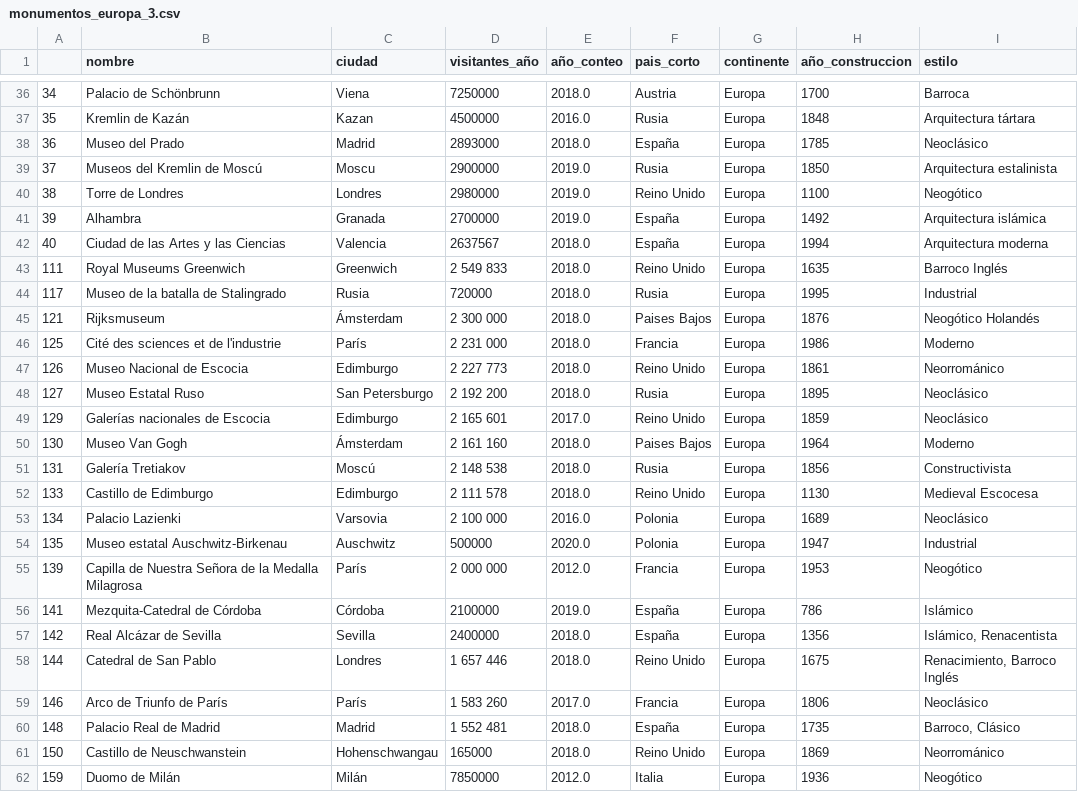
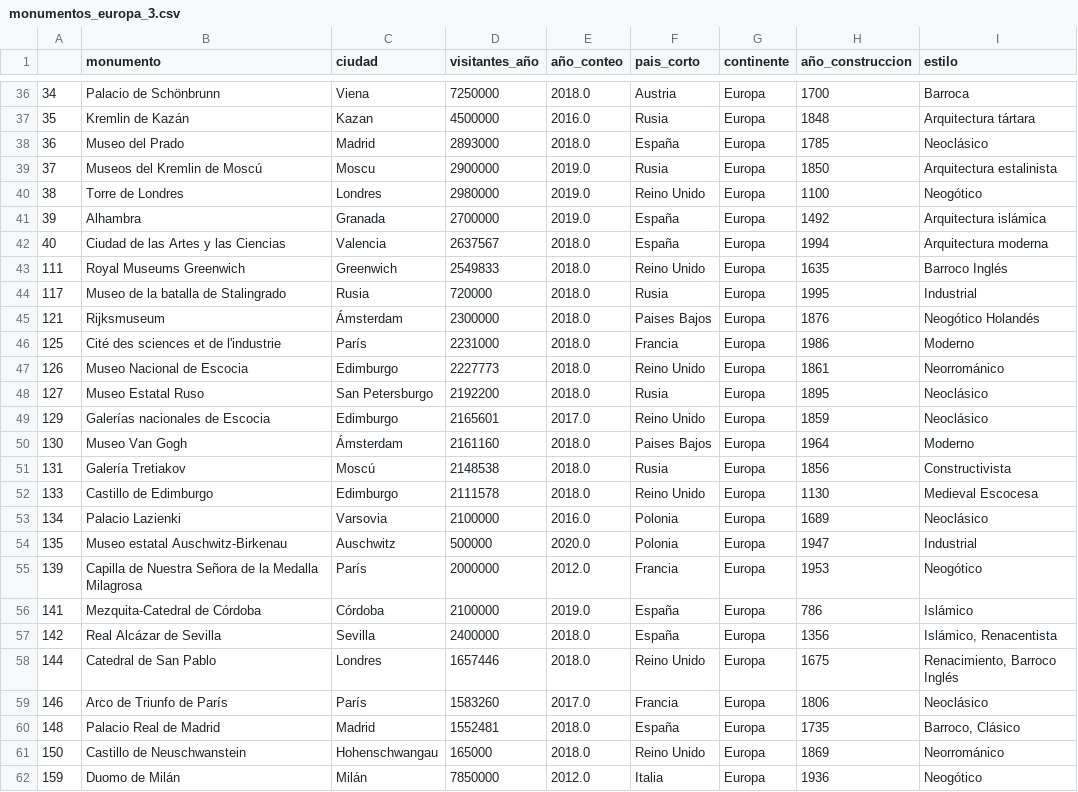
Before and after one commit to Adalab/Da-promo-c-modulo-3-sprint-2-Judith_Mina, a CSV file: monumentos_europa_3.csv, drawn as a sheet; only a part is shown, gaps mark what is left out; the diff names each change by its address in the sheet, - before the commit and + after, or states it on an @@ line.

```diff
--- a/monumentos_europa_3.csv
+++ b/monumentos_europa_3.csv
-B1: nombre
+B1: monumento
-D43 (visitantes_año): 2 549 833
+D43 (visitantes_año): 2549833
-D45 (visitantes_año): 2 300 000
+D45 (visitantes_año): 2300000
-D46 (visitantes_año): 2 231 000
+D46 (visitantes_año): 2231000
-D47 (visitantes_año): 2 227 773
+D47 (visitantes_año): 2227773
-D48 (visitantes_año): 2 192 200
+D48 (visitantes_año): 2192200
-D49 (visitantes_año): 2 165 601
+D49 (visitantes_año): 2165601
-D50 (visitantes_año): 2 161 160
+D50 (visitantes_año): 2161160
-D51 (visitantes_año): 2 148 538
+D51 (visitantes_año): 2148538
-D52 (visitantes_año): 2 111 578
+D52 (visitantes_año): 2111578
-D53 (visitantes_año): 2 100 000
+D53 (visitantes_año): 2100000
-D55 (visitantes_año): 2 000 000
+D55 (visitantes_año): 2000000
-D58 (visitantes_año): 1 657 446
+D58 (visitantes_año): 1657446
-D59 (visitantes_año): 1 583 260
+D59 (visitantes_año): 1583260
-D60 (visitantes_año): 1 552 481
+D60 (visitantes_año): 1552481
```
Also changed, not shown: 1 other file.
